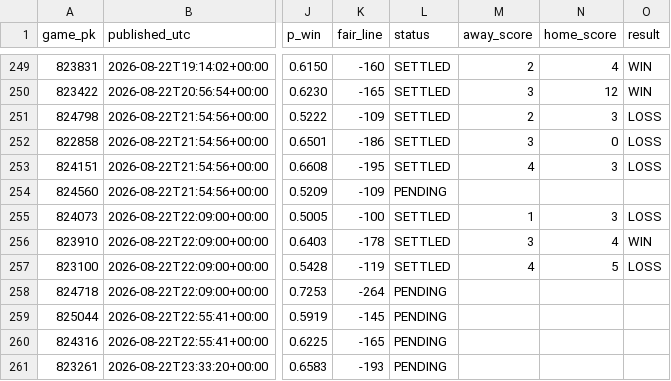
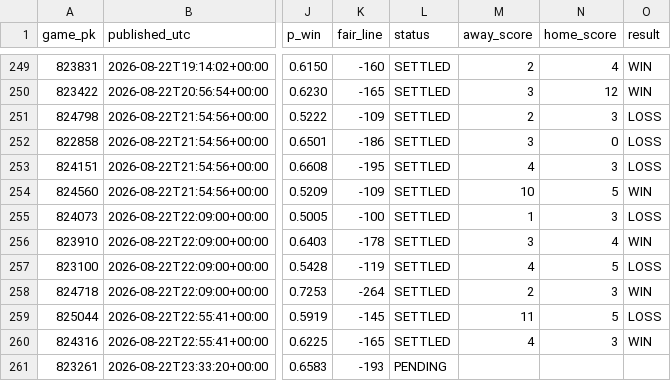
Before and after one commit to 2542609ontarioinc-wq/PickHub, a CSV file: ledger.csv, drawn as a sheet; only a part is shown, gaps mark what is left out; the diff names each change by its address in the sheet, - before the commit and + after, or states it on an @@ line.

```diff
--- a/ledger.csv
+++ b/ledger.csv
-L254 (status): PENDING
+L254 (status): SETTLED
-M254 (away_score): (empty)
+M254 (away_score): 10
-N254 (home_score): (empty)
+N254 (home_score): 5
-O254 (result): (empty)
+O254 (result): WIN
-L258:L260 (status): PENDING
+L258:L260 (status): SETTLED
-M258 (away_score): (empty)
+M258 (away_score): 2
-N258 (home_score): (empty)
+N258 (home_score): 3
-O258 (result): (empty)
+O258 (result): WIN
-M259 (away_score): (empty)
+M259 (away_score): 11
-N259 (home_score): (empty)
+N259 (home_score): 5
-O259 (result): (empty)
+O259 (result): LOSS
-M260 (away_score): (empty)
+M260 (away_score): 4
-N260 (home_score): (empty)
+N260 (home_score): 3
-O260 (result): (empty)
+O260 (result): WIN
```
Also changed, not shown: 2 other files.
